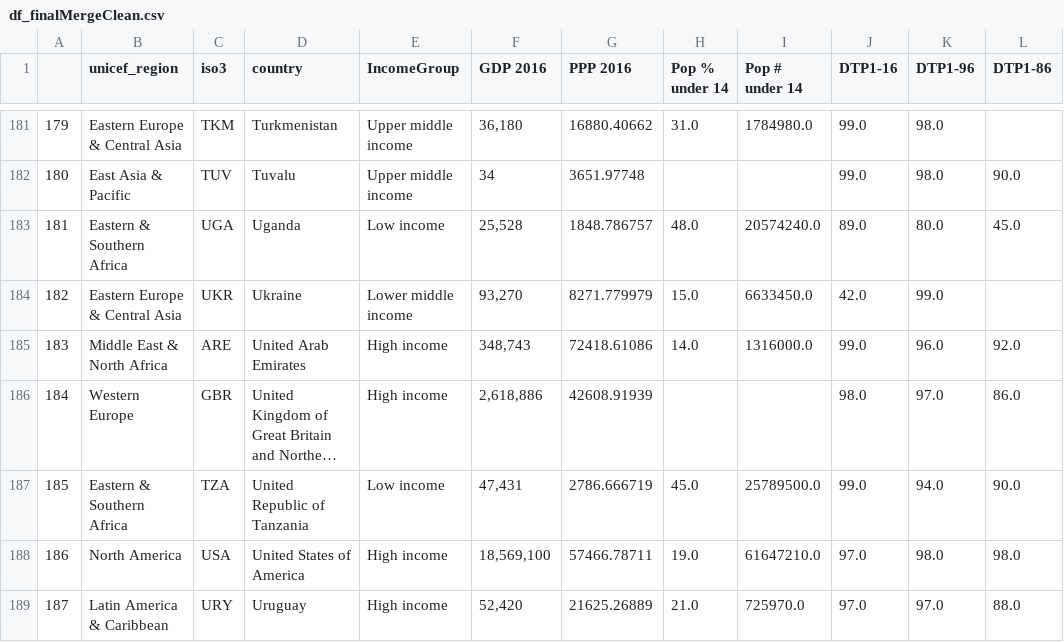
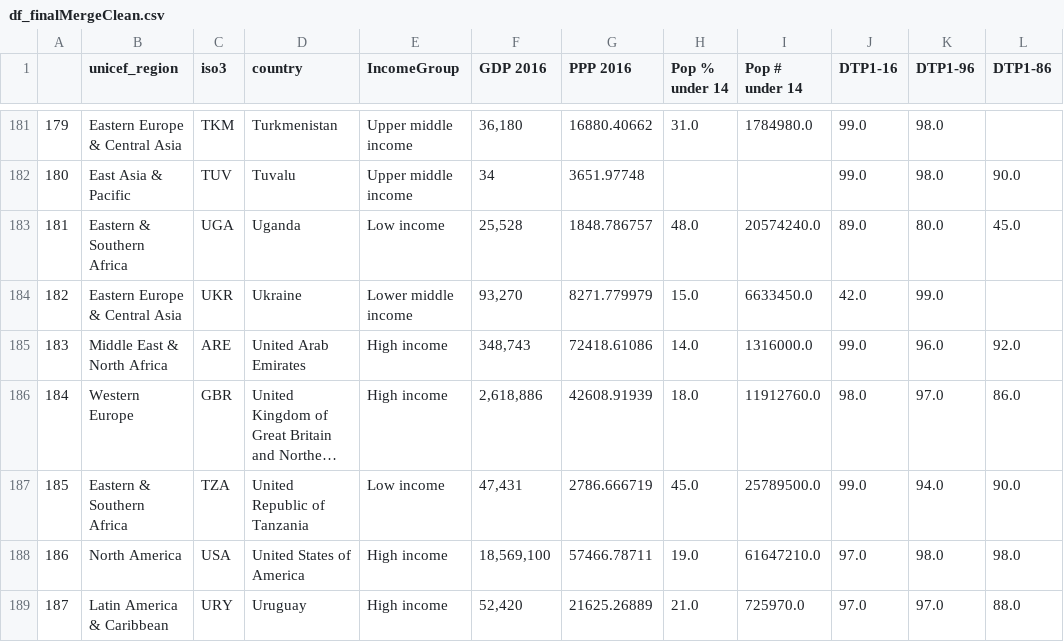
Before and after one commit to isabella232/global-immunization, a CSV file: data/exports/df_finalMergeClean.csv, drawn as a sheet; only a part is shown, gaps mark what is left out; long unchanged cells end in …; the diff covers the shown part only; the diff names each change by its address in the sheet, - before the commit and + after, or states it on an @@ line.

```diff
--- a/data/exports/df_finalMergeClean.csv
+++ b/data/exports/df_finalMergeClean.csv
-H186 (Pop % under 14): (empty)
+H186 (Pop % under 14): 18.0
-I186 (Pop # under 14): (empty)
+I186 (Pop # under 14): 11912760.0
```
Also changed, not shown: 16 edited cells elsewhere in this file, data/exports/custom-complete-country-list.csv, data/exports/df_immunizationExport.csv, 6 other files.
